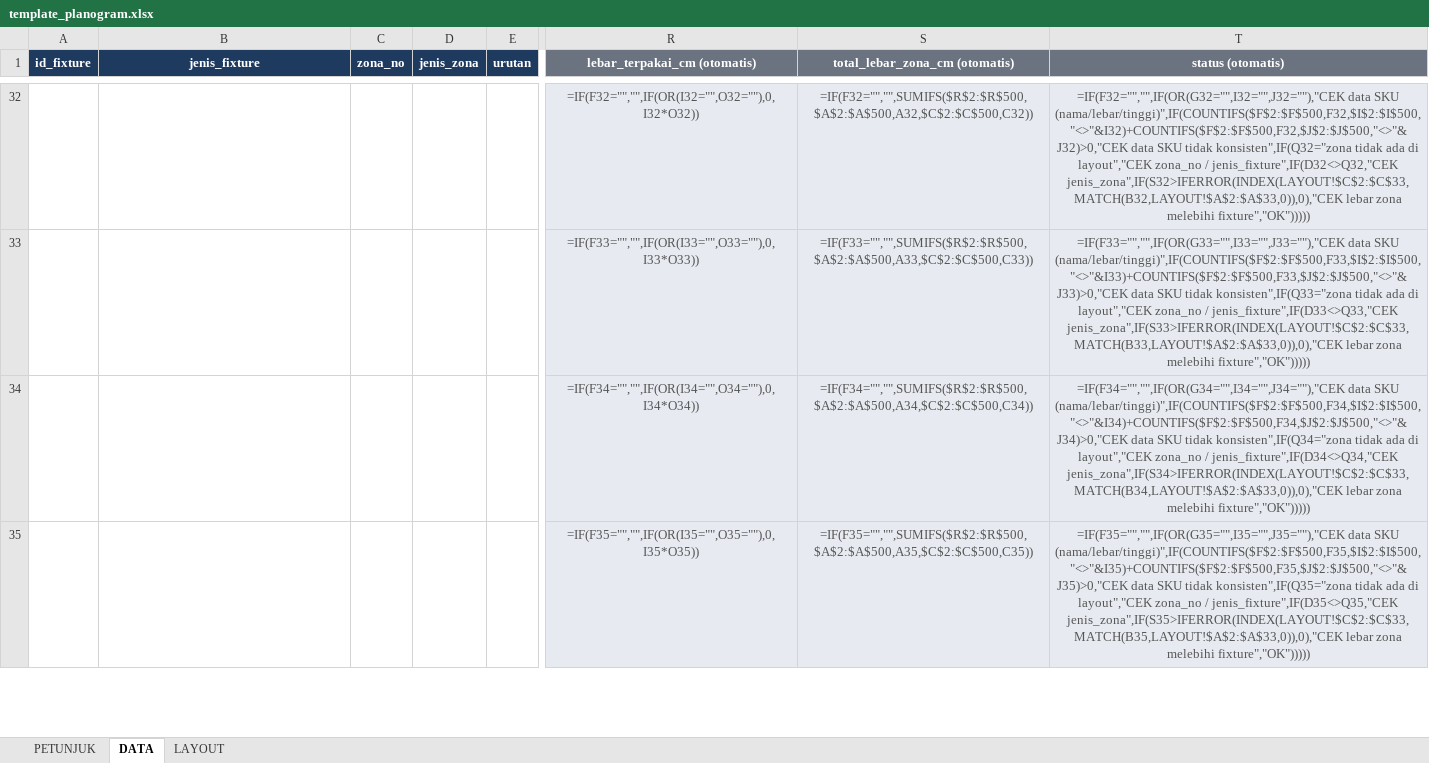
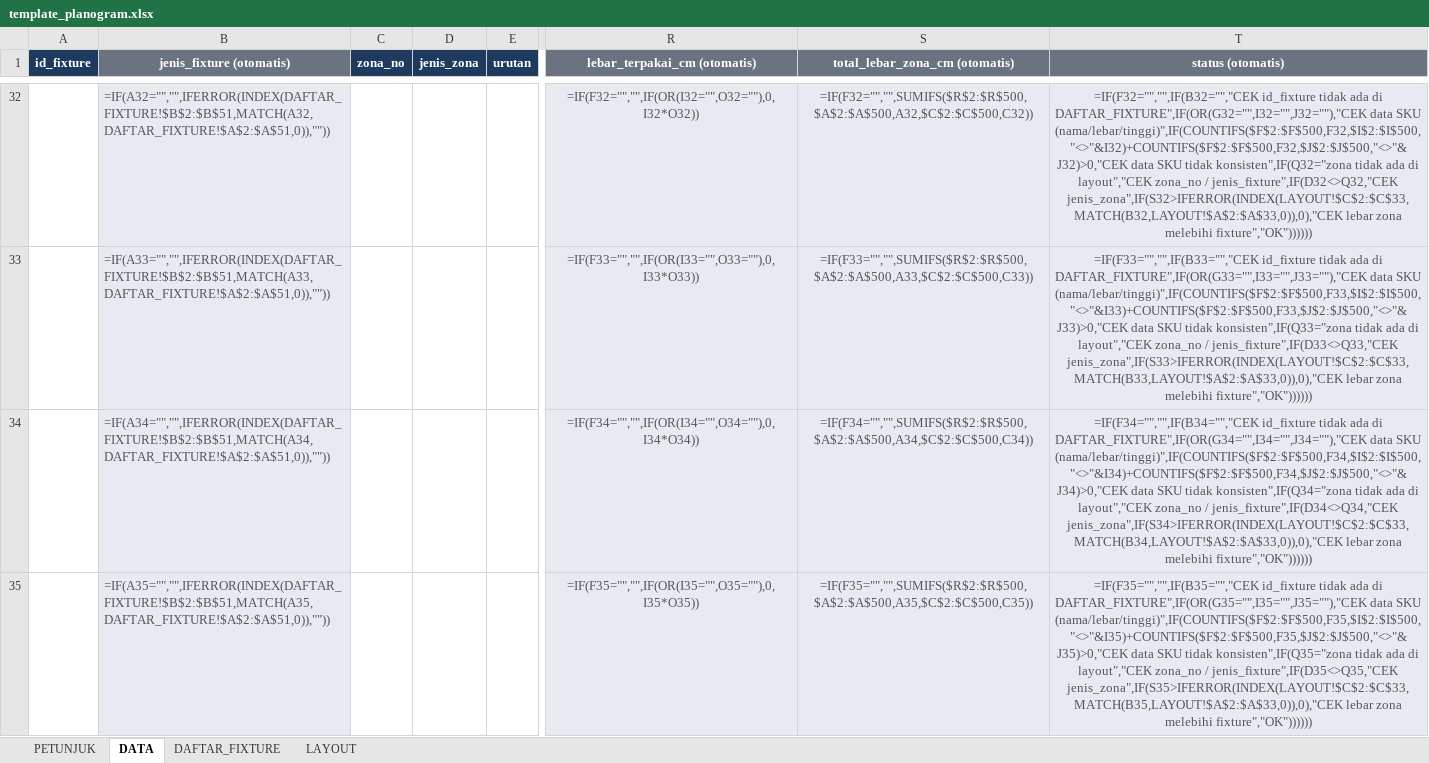
Before and after one commit to eriehermawan-hci/Testing-Erie, an Excel workbook: template_planogram.xlsx, sheet DATA, drawn as a sheet; only a part is shown, gaps mark what is left out; values as stored, in another font and other column widths than the file's, no borders; formulas without a stored value are shown as written; conditional formats not drawn; the diff covers the shown part only; the diff names each change by its address in the sheet, - before the commit and + after, or states it on an @@ line.

```diff
--- a/template_planogram.xlsx (sheet DATA)
+++ b/template_planogram.xlsx (sheet DATA)
+sheet tab: DAFTAR_FIXTURE
-B1: jenis_fixture
+B1: jenis_fixture (otomatis)
-B1 fill: #1F3A5F
+B1 fill: #6B7380
-B32:B35 fill: none
+B32:B35 fill: #E7EAF0
-B32 (jenis_fixture (otomatis)): (empty)
+B32 (jenis_fixture (otomatis)): =IF(A32="","",IFERROR(INDEX(DAFTAR_FIXTURE!$B$2:$B$51,MATCH(A32,DAFTAR_FIXTURE!$A$2:$A$51,0)),""))
-T32 (status (otomatis)): =IF(F32="","",IF(OR(G32="",I32="",J32=""),"CEK data SKU (nama/lebar/tinggi)",IF(COUNTIFS($F$2:$F$500,F32,$I$2:$I$500,"<>"&I32)+COUNTIFS($F$2:$F$500,F32,$J$2:$J$500,"<>"&J32)>0,"CEK data SKU tidak konsisten",IF(Q32="zona tidak ada di layout","CEK zona_no / jenis_fixture",IF(D32<>Q32,"CEK jenis_zona",IF(S32>IFERROR(INDEX(LAYOUT!$C$2:$C$33,MATCH(B32,LAYOUT!$A$2:$A$33,0)),0),"CEK lebar zona melebihi fixture","OK")))))
+T32 (status (otomatis)): =IF(F32="","",IF(B32="","CEK id_fixture tidak ada di DAFTAR_FIXTURE",IF(OR(G32="",I32="",J32=""),"CEK data SKU (nama/lebar/tinggi)",IF(COUNTIFS($F$2:$F$500,F32,$I$2:$I$500,"<>"&I32)+COUNTIFS($F$2:$F$500,F32,$J$2:$J$500,"<>"&J32)>0,"CEK data SKU tidak konsisten",IF(Q32="zona tidak ada di layout","CEK zona_no / jenis_fixture",IF(D32<>Q32,"CEK jenis_zona",IF(S32>IFERROR(INDEX(LAYOUT!$C$2:$C$33,MATCH(B32,LAYOUT!$A$2:$A$33,0)),0),"CEK lebar zona melebihi fixture","OK"))))))
-B33 (jenis_fixture (otomatis)): (empty)
+B33 (jenis_fixture (otomatis)): =IF(A33="","",IFERROR(INDEX(DAFTAR_FIXTURE!$B$2:$B$51,MATCH(A33,DAFTAR_FIXTURE!$A$2:$A$51,0)),""))
-T33 (status (otomatis)): =IF(F33="","",IF(OR(G33="",I33="",J33=""),"CEK data SKU (nama/lebar/tinggi)",IF(COUNTIFS($F$2:$F$500,F33,$I$2:$I$500,"<>"&I33)+COUNTIFS($F$2:$F$500,F33,$J$2:$J$500,"<>"&J33)>0,"CEK data SKU tidak konsisten",IF(Q33="zona tidak ada di layout","CEK zona_no / jenis_fixture",IF(D33<>Q33,"CEK jenis_zona",IF(S33>IFERROR(INDEX(LAYOUT!$C$2:$C$33,MATCH(B33,LAYOUT!$A$2:$A$33,0)),0),"CEK lebar zona melebihi fixture","OK")))))
+T33 (status (otomatis)): =IF(F33="","",IF(B33="","CEK id_fixture tidak ada di DAFTAR_FIXTURE",IF(OR(G33="",I33="",J33=""),"CEK data SKU (nama/lebar/tinggi)",IF(COUNTIFS($F$2:$F$500,F33,$I$2:$I$500,"<>"&I33)+COUNTIFS($F$2:$F$500,F33,$J$2:$J$500,"<>"&J33)>0,"CEK data SKU tidak konsisten",IF(Q33="zona tidak ada di layout","CEK zona_no / jenis_fixture",IF(D33<>Q33,"CEK jenis_zona",IF(S33>IFERROR(INDEX(LAYOUT!$C$2:$C$33,MATCH(B33,LAYOUT!$A$2:$A$33,0)),0),"CEK lebar zona melebihi fixture","OK"))))))
-B34 (jenis_fixture (otomatis)): (empty)
+B34 (jenis_fixture (otomatis)): =IF(A34="","",IFERROR(INDEX(DAFTAR_FIXTURE!$B$2:$B$51,MATCH(A34,DAFTAR_FIXTURE!$A$2:$A$51,0)),""))
-T34 (status (otomatis)): =IF(F34="","",IF(OR(G34="",I34="",J34=""),"CEK data SKU (nama/lebar/tinggi)",IF(COUNTIFS($F$2:$F$500,F34,$I$2:$I$500,"<>"&I34)+COUNTIFS($F$2:$F$500,F34,$J$2:$J$500,"<>"&J34)>0,"CEK data SKU tidak konsisten",IF(Q34="zona tidak ada di layout","CEK zona_no / jenis_fixture",IF(D34<>Q34,"CEK jenis_zona",IF(S34>IFERROR(INDEX(LAYOUT!$C$2:$C$33,MATCH(B34,LAYOUT!$A$2:$A$33,0)),0),"CEK lebar zona melebihi fixture","OK")))))
+T34 (status (otomatis)): =IF(F34="","",IF(B34="","CEK id_fixture tidak ada di DAFTAR_FIXTURE",IF(OR(G34="",I34="",J34=""),"CEK data SKU (nama/lebar/tinggi)",IF(COUNTIFS($F$2:$F$500,F34,$I$2:$I$500,"<>"&I34)+COUNTIFS($F$2:$F$500,F34,$J$2:$J$500,"<>"&J34)>0,"CEK data SKU tidak konsisten",IF(Q34="zona tidak ada di layout","CEK zona_no / jenis_fixture",IF(D34<>Q34,"CEK jenis_zona",IF(S34>IFERROR(INDEX(LAYOUT!$C$2:$C$33,MATCH(B34,LAYOUT!$A$2:$A$33,0)),0),"CEK lebar zona melebihi fixture","OK"))))))
-B35 (jenis_fixture (otomatis)): (empty)
+B35 (jenis_fixture (otomatis)): =IF(A35="","",IFERROR(INDEX(DAFTAR_FIXTURE!$B$2:$B$51,MATCH(A35,DAFTAR_FIXTURE!$A$2:$A$51,0)),""))
-T35 (status (otomatis)): =IF(F35="","",IF(OR(G35="",I35="",J35=""),"CEK data SKU (nama/lebar/tinggi)",IF(COUNTIFS($F$2:$F$500,F35,$I$2:$I$500,"<>"&I35)+COUNTIFS($F$2:$F$500,F35,$J$2:$J$500,"<>"&J35)>0,"CEK data SKU tidak konsisten",IF(Q35="zona tidak ada di layout","CEK zona_no / jenis_fixture",IF(D35<>Q35,"CEK jenis_zona",IF(S35>IFERROR(INDEX(LAYOUT!$C$2:$C$33,MATCH(B35,LAYOUT!$A$2:$A$33,0)),0),"CEK lebar zona melebihi fixture","OK")))))
+T35 (status (otomatis)): =IF(F35="","",IF(B35="","CEK id_fixture tidak ada di DAFTAR_FIXTURE",IF(OR(G35="",I35="",J35=""),"CEK data SKU (nama/lebar/tinggi)",IF(COUNTIFS($F$2:$F$500,F35,$I$2:$I$500,"<>"&I35)+COUNTIFS($F$2:$F$500,F35,$J$2:$J$500,"<>"&J35)>0,"CEK data SKU tidak konsisten",IF(Q35="zona tidak ada di layout","CEK zona_no / jenis_fixture",IF(D35<>Q35,"CEK jenis_zona",IF(S35>IFERROR(INDEX(LAYOUT!$C$2:$C$33,MATCH(B35,LAYOUT!$A$2:$A$33,0)),0),"CEK lebar zona melebihi fixture","OK"))))))
```
Also changed, not shown: 993 edited cells and cell formats elsewhere in this sheet, sheet PETUNJUK.
